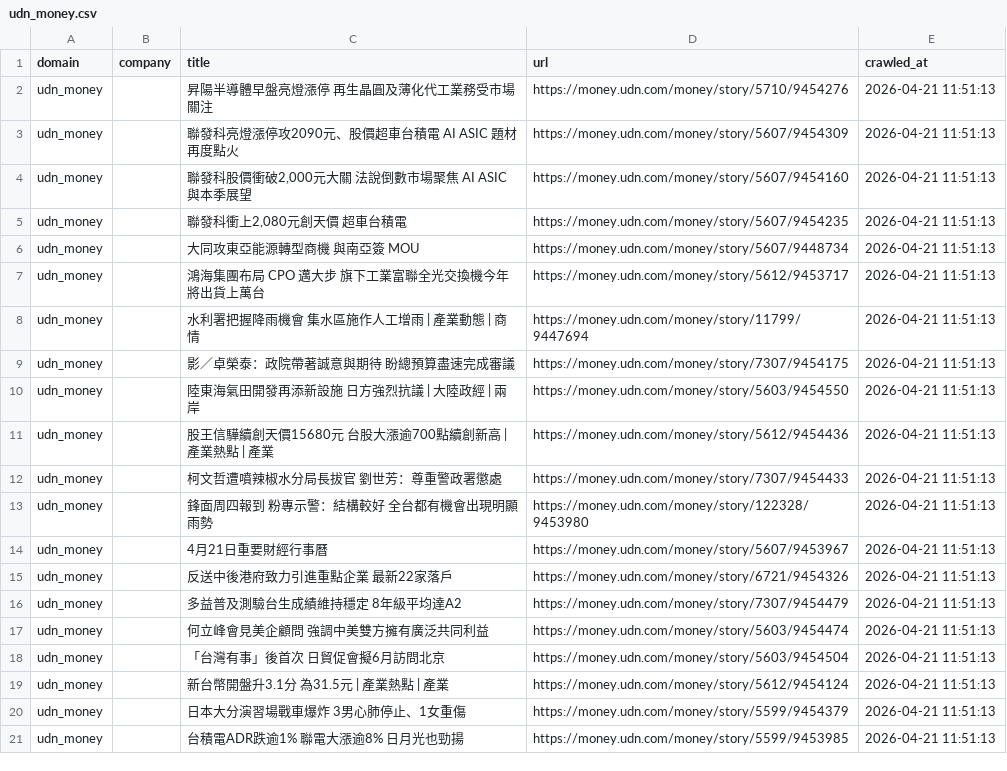
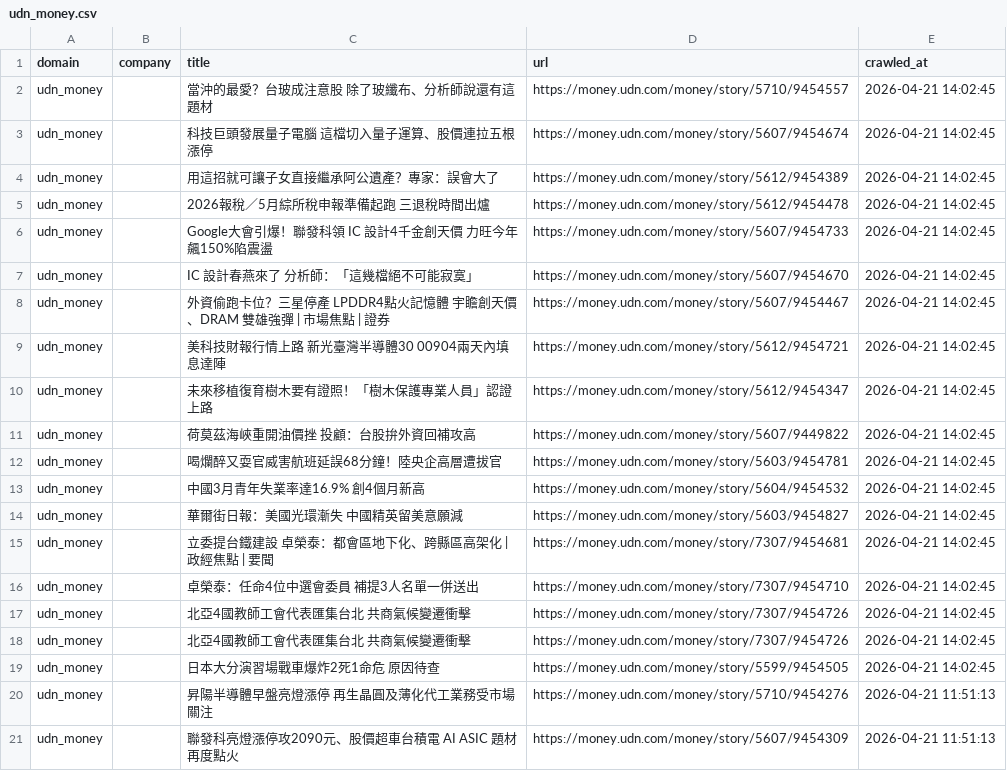
Before and after one commit to levelupup/news_crawler, a CSV file: data/udn_money.csv, drawn as a sheet; only a part is shown; the shorter side is filled out with more unchanged rows; the diff names each change by its address in the sheet, - before the commit and + after, or states it on an @@ line.

```diff
--- a/data/udn_money.csv
+++ b/data/udn_money.csv
+row 2: udn_money |  | 當沖的最愛？台玻成注意股 除了玻纖布、分析師說還有這題材 | https://money.udn.com/money/story/5710/9454557 | 2026-04-21 14:02:45
+row 3: udn_money |  | 科技巨頭發展量子電腦 這檔切入量子運算、股價連拉五根漲停 | https://money.udn.com/money/story/5607/9454674 | 2026-04-21 14:02:45
+row 4: udn_money |  | 用這招就可讓子女直接繼承阿公遺產？專家：誤會大了 | https://money.udn.com/money/story/5612/9454389 | 2026-04-21 14:02:45
+row 5: udn_money |  | 2026報稅／5月綜所稅申報準備起跑 三退稅時間出爐 | https://money.udn.com/money/story/5612/9454478 | 2026-04-21 14:02:45
+row 6: udn_money |  | Google大會引爆！聯發科領 IC 設計4千金創天價 力旺今年飆150%陷震盪 | https://money.udn.com/money/story/5607/9454733 | 2026-04-21 14:02:45
+row 7: udn_money |  | IC 設計春燕來了 分析師：「這幾檔絕不可能寂寞」 | https://money.udn.com/money/story/5607/9454670 | 2026-04-21 14:02:45
+row 8: udn_money |  | 外資偷跑卡位？三星停產 LPDDR4點火記憶體 宇瞻創天價、DRAM 雙雄強彈 | 市場焦點 | 證券 | https://money.udn.com/money/story/5607/9454467 | 2026-04-21 14:02:45
+row 9: udn_money |  | 美科技財報行情上路 新光臺灣半導體30 00904兩天內填息達陣 | https://money.udn.com/money/story/5612/9454721 | 2026-04-21 14:02:45
+row 10: udn_money |  | 未來移植復育樹木要有證照！「樹木保護專業人員」認證上路 | https://money.udn.com/money/story/5612/9454347 | 2026-04-21 14:02:45
+row 11: udn_money |  | 荷莫茲海峽重開油價挫 投顧：台股拚外資回補攻高 | https://money.udn.com/money/story/5607/9449822 | 2026-04-21 14:02:45
+row 12: udn_money |  | 喝爛醉又耍官威害航班延誤68分鐘！陸央企高層遭拔官 | https://money.udn.com/money/story/5603/9454781 | 2026-04-21 14:02:45
+row 13: udn_money |  | 中國3月青年失業率達16.9% 創4個月新高 | https://money.udn.com/money/story/5604/9454532 | 2026-04-21 14:02:45
+row 14: udn_money |  | 華爾街日報：美國光環漸失 中國精英留美意願減 | https://money.udn.com/money/story/5603/9454827 | 2026-04-21 14:02:45
+row 15: udn_money |  | 立委提台鐵建設 卓榮泰：都會區地下化、跨縣區高架化 | 政經焦點 | 要聞 | https://money.udn.com/money/story/7307/9454681 | 2026-04-21 14:02:45
+row 16: udn_money |  | 卓榮泰：任命4位中選會委員 補提3人名單一併送出 | https://money.udn.com/money/story/7307/9454710 | 2026-04-21 14:02:45
+row 17: udn_money |  | 北亞4國教師工會代表匯集台北 共商氣候變遷衝擊 | https://money.udn.com/money/story/7307/9454726 | 2026-04-21 14:02:45
+row 18: udn_money |  | 北亞4國教師工會代表匯集台北 共商氣候變遷衝擊 | https://money.udn.com/money/story/7307/9454726 | 2026-04-21 14:02:45
+row 19: udn_money |  | 日本大分演習場戰車爆炸2死1命危 原因待查 | https://money.udn.com/money/story/5599/9454505 | 2026-04-21 14:02:45
```
Also changed, not shown: data/ctee.csv, data/ifeng.csv, 25 other files.
